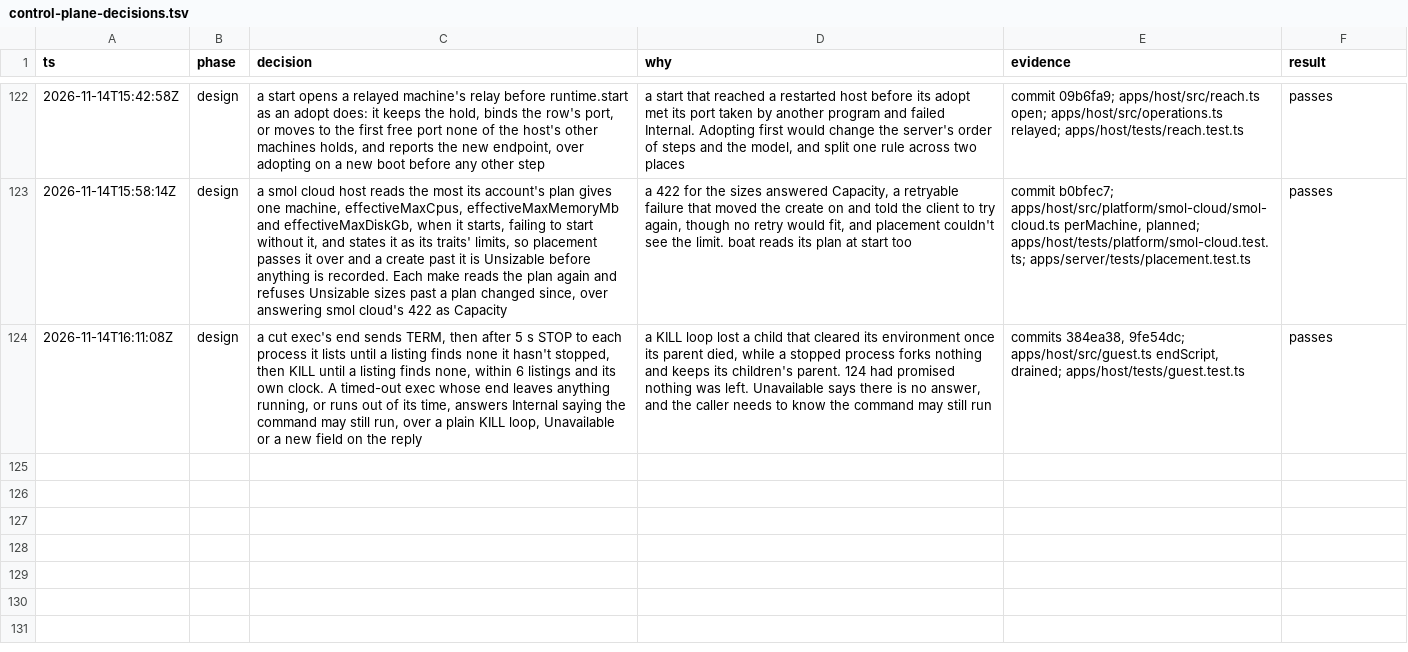
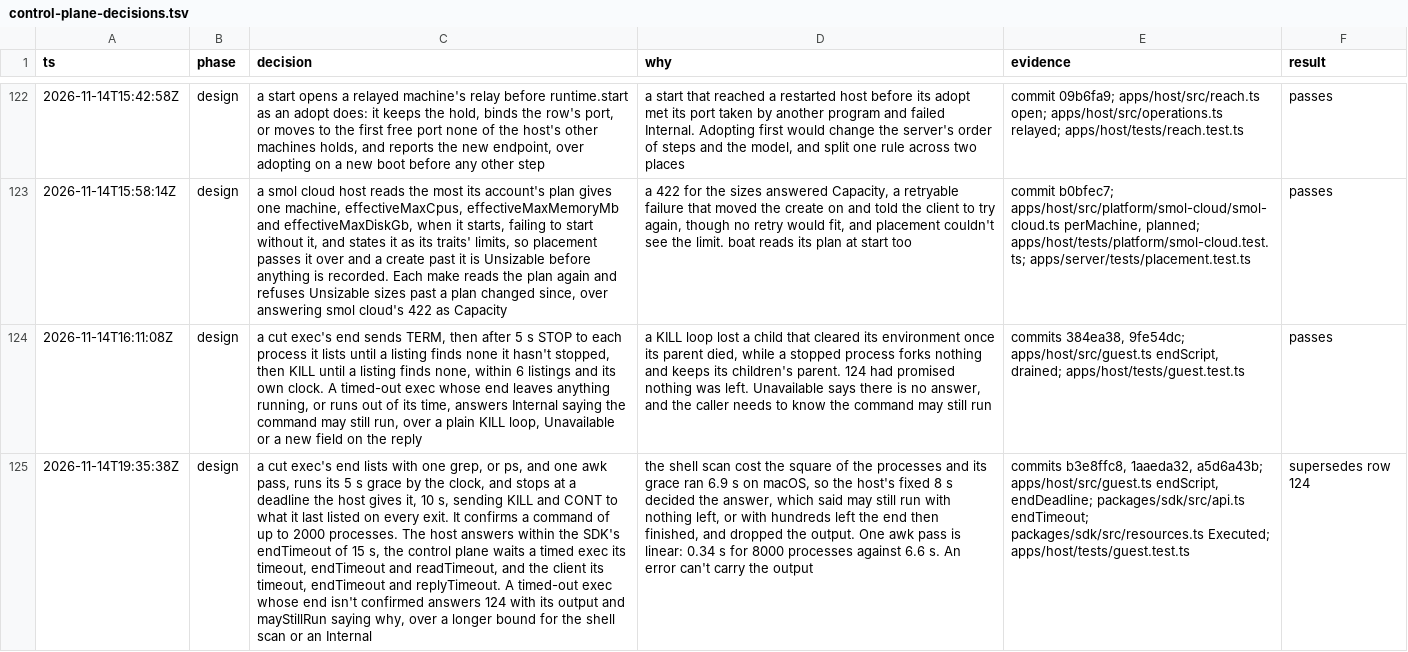
Before and after one commit to gjermundgaraba/clankerbox, a TSV file: docs/design/control-plane-decisions.tsv, drawn as a sheet; only a part is shown, gaps mark what is left out; the diff names each change by its address in the sheet, - before the commit and + after, or states it on an @@ line.

Commit message:
Say once what a cut exec's end does, how long it takes and what it answers
README, AGENTS.md and both contracts said a timed-out exec answers 124
within 8 s once nothing is left, or Internal where some may still run,
and the design note didn't say how long the control plane waits for one.
README's exec bullet now states the end, its 2000-process and 10 s
contract, the 15, 25 and 30 s each layer waits, and mayStillRun, and
that an end needs grep, awk and, on macOS, ps; the others keep a
clause that agrees. Each host stop section now says how long the ends
of execs in flight take, 40 s with a setup's script, inside its
supervisor's bound. A decision row supersedes the last cut-exec row.

```diff
--- a/docs/design/control-plane-decisions.tsv
+++ b/docs/design/control-plane-decisions.tsv
+row 125: 2026-11-14T19:35:38Z | design | a cut exec's end lists with one grep, or ps, and one awk pass, runs its 5 s grace by the clock, and stops at a deadline the host gives it, 10 s, sending KILL and CONT to what it last listed on every exit. It confirms a command of up to 2000 processes. The host answers within the SDK's endTimeout of 15 s, the control plane waits a timed exec its timeout, endTimeout and readTimeout, and the client its timeout, endTimeout and replyTimeout. A timed-out exec whose end isn't confirmed answers 124 with its output and mayStillRun saying why, over a longer bound for the shell scan or an Internal | the shell scan cost the square of the processes and its grace ran 6.9 s on macOS, so the host's fixed 8 s decided the answer, which said may still run with nothing left, or with hundreds left the end then finished, and dropped the output. One awk pass is linear: 0.34 s for 8000 processes against 6.6 s. An error can't carry the output | commits b3e8ffc8, 1aaeda32, a5d6a43b; apps/host/src/guest.ts endScript, endDeadline; packages/sdk/src/api.ts endTimeout; packages/sdk/src/resources.ts Executed; apps/host/tests/guest.test.ts | supersedes row 124
```
Also changed, not shown: 5 other files.
